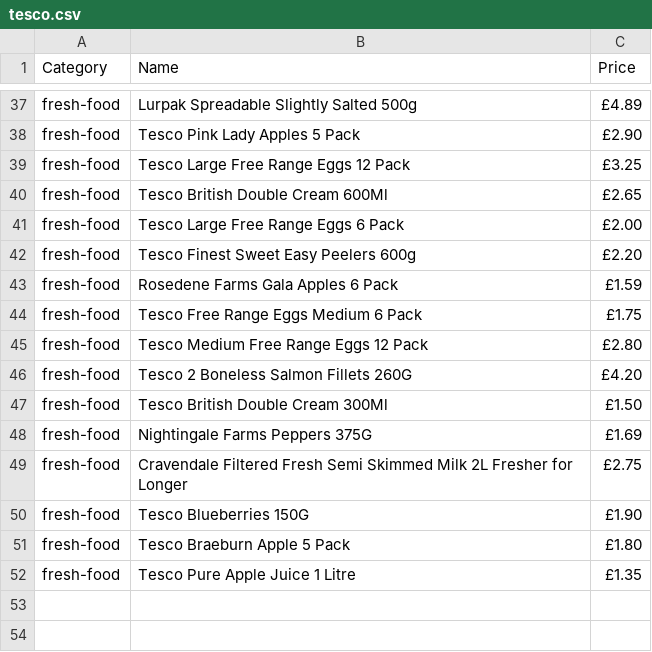
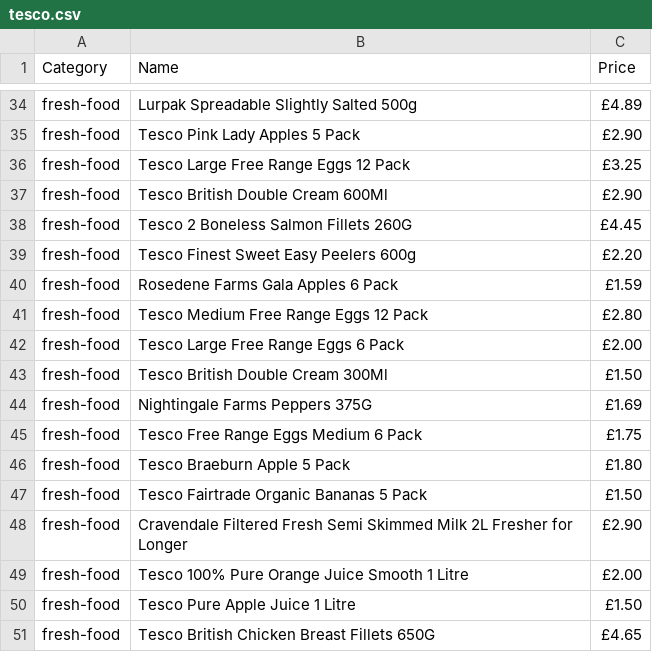
Before and after one commit to AHussain07/CompareGroceryPrices, a CSV file: app/public/tesco.csv, drawn as a sheet; only a part is shown, gaps mark what is left out; the diff covers the shown part only.

```diff
--- a/app/public/tesco.csv
+++ b/app/public/tesco.csv
@@ -39,14 +36,16 @@ fresh-food,Tesco Pink Lady Apples 5 Pack,£2.90
 fresh-food,Tesco Large Free Range Eggs 12 Pack,£3.25
-fresh-food,Tesco British Double Cream 600Ml,£2.65
-fresh-food,Tesco Large Free Range Eggs 6 Pack,£2.00
+fresh-food,Tesco British Double Cream 600Ml,£2.90
+fresh-food,Tesco 2 Boneless Salmon Fillets 260G,£4.45
 fresh-food,Tesco Finest Sweet Easy Peelers 600g,£2.20
 fresh-food,Rosedene Farms Gala Apples 6 Pack,£1.59
-fresh-food,Tesco Free Range Eggs Medium 6 Pack,£1.75
 fresh-food,Tesco Medium Free Range Eggs 12 Pack,£2.80
-fresh-food,Tesco 2 Boneless Salmon Fillets 260G,£4.20
+fresh-food,Tesco Large Free Range Eggs 6 Pack,£2.00
 fresh-food,Tesco British Double Cream 300Ml,£1.50
 fresh-food,Nightingale Farms Peppers 375G,£1.69
-fresh-food,Cravendale Filtered Fresh Semi Skimmed Milk 2L Fresher for Longer,£2.75
-fresh-food,Tesco Blueberries 150G,£1.90
+fresh-food,Tesco Free Range Eggs Medium 6 Pack,£1.75
 fresh-food,Tesco Braeburn Apple 5 Pack,£1.80
-fresh-food,Tesco Pure Apple Juice 1 Litre,£1.35
+fresh-food,Tesco Fairtrade Organic Bananas 5 Pack,£1.50
+fresh-food,Cravendale Filtered Fresh Semi Skimmed Milk 2L Fresher for Longer,£2.90
+fresh-food,Tesco 100% Pure Orange Juice Smooth 1 Litre,£2.00
+fresh-food,Tesco Pure Apple Juice 1 Litre,£1.50
+fresh-food,Tesco British Chicken Breast Fillets 650G,£4.65
```
Also changed, not shown: 4 added rows, 7 removed rows, 7 moved rows and 1 edited cell elsewhere in this file.
